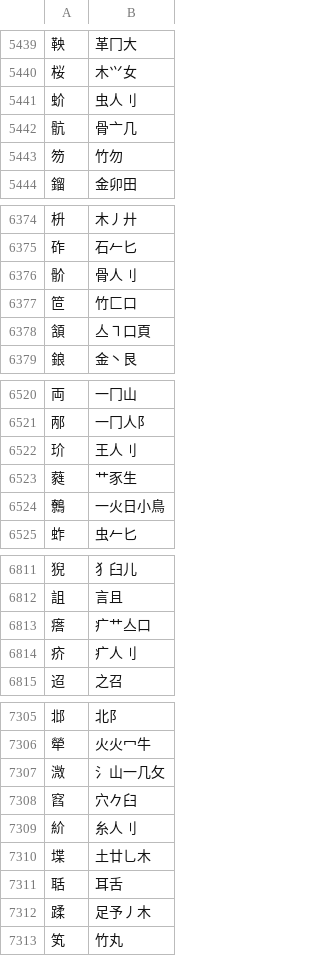
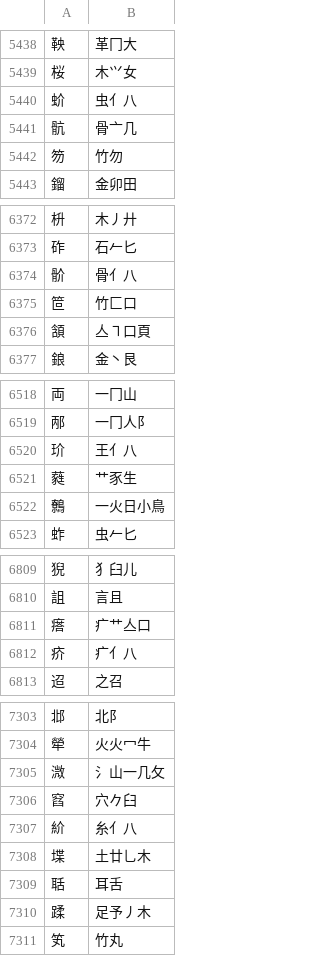
Before and after one commit to chenlin014/jiezi, a TSV file: table/shuru.tsv, drawn as a sheet; only a part is shown, gaps mark what is left out; the diff covers the shown part only.

```diff
--- a/table/shuru.tsv
+++ b/table/shuru.tsv
@@ -5440,3 +5439,3 @@
 桜	木⺍女
-蚧	虫人刂
+蚧	虫亻八
 骯	骨亠几
@@ -6375,3 +6373,3 @@
 砟	石𠂉匕
-骱	骨人刂
+骱	骨亻八
 笸	竹匚口
@@ -6521,3 +6519,3 @@
 邴	一冂人阝
-玠	王人刂
+玠	王亻八
 蕤	艹豕生
@@ -6813,3 +6811,3 @@
 瘩	疒艹亼口
-疥	疒人刂
+疥	疒亻八
 迢	之召
@@ -7308,3 +7306,3 @@
 窞	穴𠂊臼
-紒	糸人刂
+紒	糸亻八
 堞	土廿乚木
```
Also changed, not shown: 6 removed rows and 19 edited cells elsewhere in this file, table/common-jp.tsv, table/common-jt.tsv, 7 other files.
